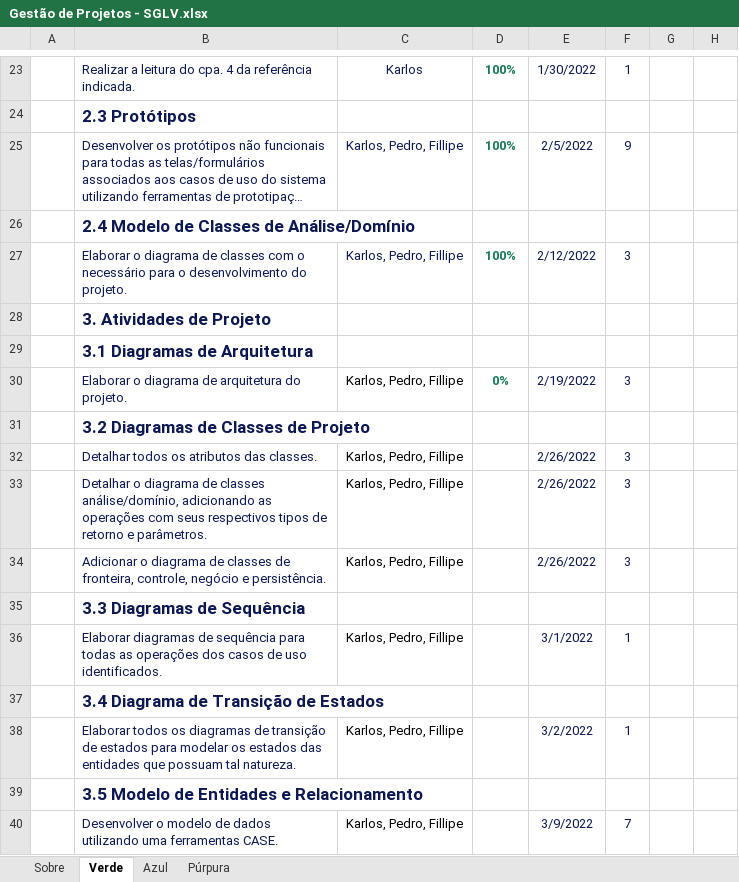
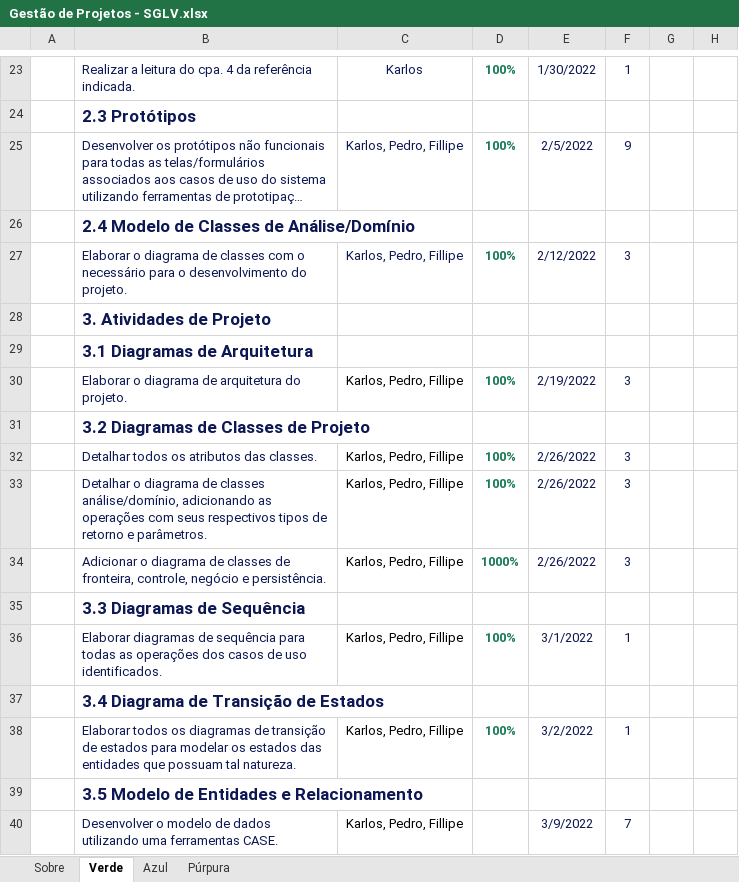
Before and after one commit to karlosdaniel451/PS-ES-2021-2-SGLV, an Excel workbook: 1.Gestão do Projeto/Gestão de Projetos - SGLV.xlsx, sheet Verde, drawn as a sheet; only a part is shown, gaps mark what is left out; long unchanged cells end in …; values as stored, in another font and other column widths than the file's, no borders; charts and pictures and conditional formats and table styles not drawn; the diff names each change by its address in the sheet, - before the commit and + after, or states it on an @@ line.

```diff
--- a/1.Gestão do Projeto/Gestão de Projetos - SGLV.xlsx (sheet Verde)
+++ b/1.Gestão do Projeto/Gestão de Projetos - SGLV.xlsx (sheet Verde)
-D30: 0%
+D30: 100%
-D32:D33: (empty)
+D32:D33: 100%
-D34: (empty)
+D34: 1000%
-D36: (empty)
+D36: 100%
-D38: (empty)
+D38: 100%
```
Also changed, not shown: sheet Azul, sheet Púrpura, formulas that keep their value, charts or pictures, 1 other file.
